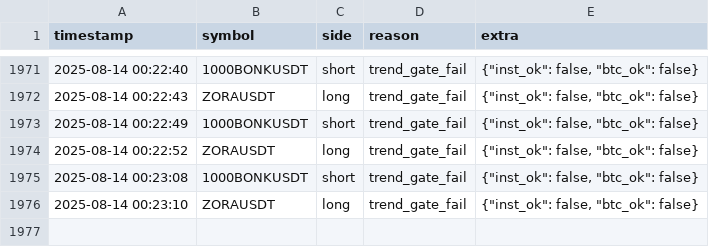
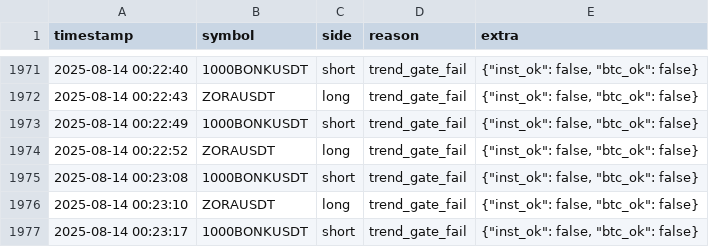
Before and after one commit to brybarrett/crypto-signals, a CSV file: skipped_signals_log.csv, drawn as a sheet; only a part is shown, gaps mark what is left out; the diff names each change by its address in the sheet, - before the commit and + after, or states it on an @@ line.

Commit message:
append skipped 1000BONKUSDT short (trend_gate_fail)

```diff
--- a/skipped_signals_log.csv
+++ b/skipped_signals_log.csv
+row 1977: 2025-08-14 00:23:17 | 1000BONKUSDT | short | trend_gate_fail | {"inst_ok": false, "btc_ok": false}
```
